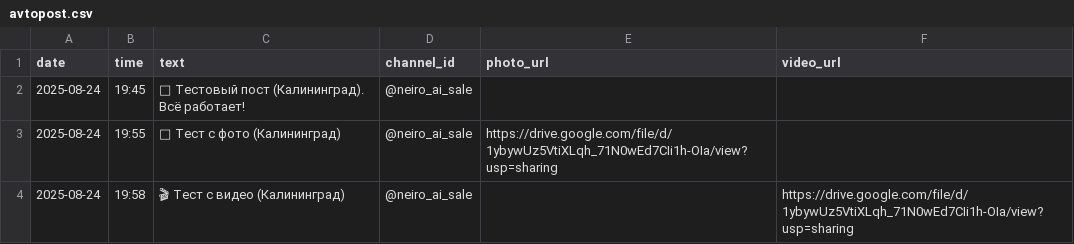
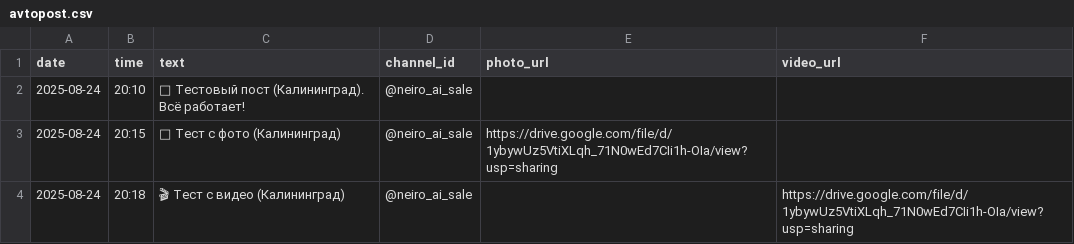
Before and after one commit to katujxa19881-gif/Telegram-Auto-Poster, a CSV file: avtopost.csv, drawn as a sheet.

Commit message:
Update avtopost.csv

```diff
--- a/avtopost.csv
+++ b/avtopost.csv
@@ -1,4 +1,4 @@
 date,time,text,channel_id,photo_url,video_url
-2025-08-24,19:45,"🍊 Тестовый пост (Калининград). Всё работает!",@neiro_ai_sale,,
-2025-08-24,19:55,"📸 Тест с фото (Калининград)",@neiro_ai_sale,https://drive.google.com/file/d/1ybywUz5VtiXLqh_71N0wEd7CIi1h-OIa/view?usp=sharing,
-2025-08-24,19:58,"🎬 Тест с видео (Калининград)",@neiro_ai_sale,,https://drive.google.com/file/d/1ybywUz5VtiXLqh_71N0wEd7CIi1h-OIa/view?usp=sharing
+2025-08-24,20:10,"🍊 Тестовый пост (Калининград). Всё работает!",@neiro_ai_sale,,
+2025-08-24,20:15,"📸 Тест с фото (Калининград)",@neiro_ai_sale,https://drive.google.com/file/d/1ybywUz5VtiXLqh_71N0wEd7CIi1h-OIa/view?usp=sharing,
+2025-08-24,20:18,"🎬 Тест с видео (Калининград)",@neiro_ai_sale,,https://drive.google.com/file/d/1ybywUz5VtiXLqh_71N0wEd7CIi1h-OIa/view?usp=sharing
```
